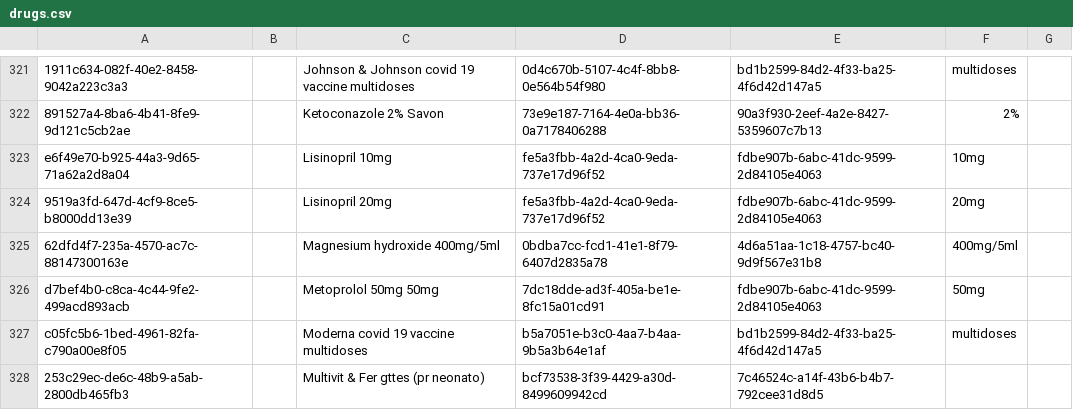
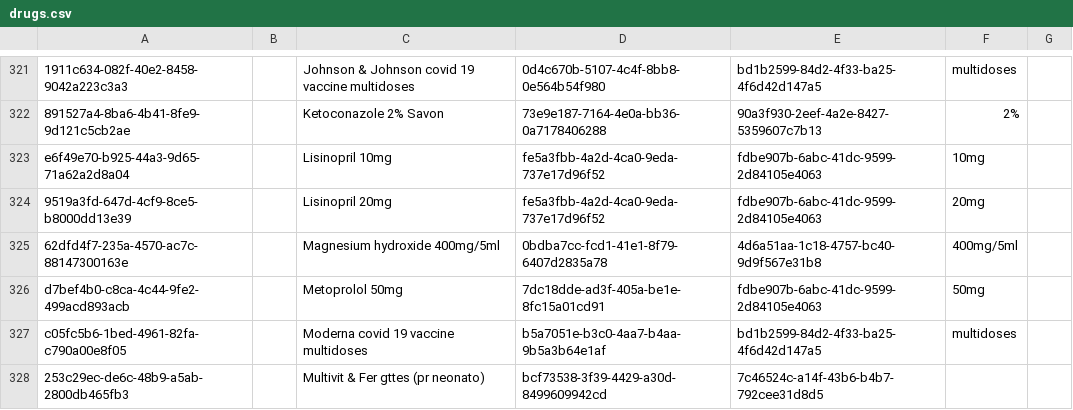
Before and after one commit to CRUDEM/openmrs-config-hsc, a CSV file: configuration/drugs/drugs.csv, drawn as a sheet; only a part is shown, gaps mark what is left out.

Commit message:
Remove repeated 50mg

```diff
--- a/configuration/drugs/drugs.csv
+++ b/configuration/drugs/drugs.csv
@@ -325,3 +325,3 @@ e6f49e70-b925-44a3-9d65-71a62a2d8a04,,Lisinopril 10mg,fe5a3fbb-4a2d-4ca0-9eda-73
 62dfd4f7-235a-4570-ac7c-88147300163e,,Magnesium hydroxide 400mg/5ml,0bdba7cc-fcd1-41e1-8f79-6407d2835a78,4d6a51aa-1c18-4757-bc40-9d9f567e31b8,400mg/5ml,
-d7bef4b0-c8ca-4c44-9fe2-499acd893acb,,Metoprolol 50mg 50mg,7dc18dde-ad3f-405a-be1e-8fc15a01cd91,fdbe907b-6abc-41dc-9599-2d84105e4063,50mg,
+d7bef4b0-c8ca-4c44-9fe2-499acd893acb,,Metoprolol 50mg,7dc18dde-ad3f-405a-be1e-8fc15a01cd91,fdbe907b-6abc-41dc-9599-2d84105e4063,50mg,
 c05fc5b6-1bed-4961-82fa-c790a00e8f05,,Moderna covid 19 vaccine multidoses,b5a7051e-b3c0-4aa7-b4aa-9b5a3b64e1af,bd1b2599-84d2-4f33-ba25-4f6d42d147a5,multidoses,
```
